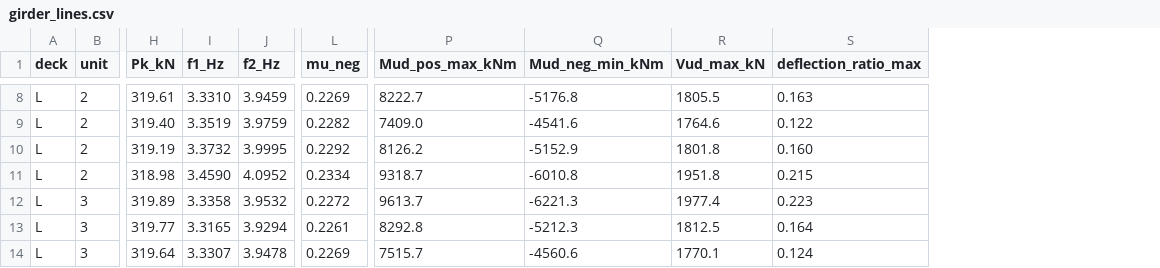
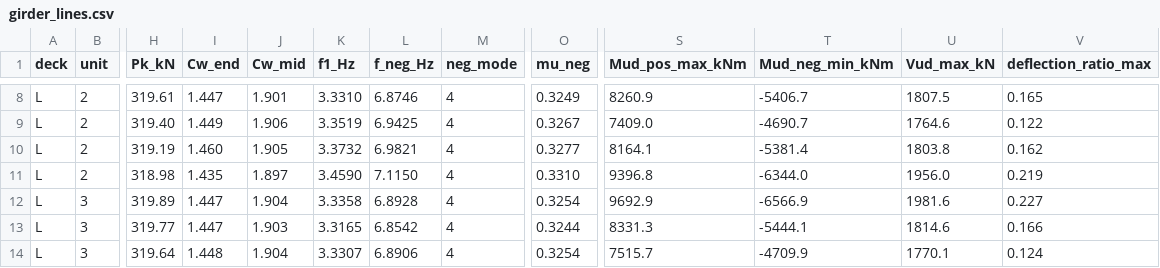
Before and after one commit to LUOaini1213/bridge-bim, a CSV file: data/girder_lines.csv, drawn as a sheet; only a part is shown, gaps mark what is left out; removed rows and columns are numbered as before the commit, all else as after; the diff covers the shown part only; the diff names each change by its address in the sheet, - before the commit and + after, or states it on an @@ line.

```diff
--- a/data/girder_lines.csv
+++ b/data/girder_lines.csv
+column I (Cw_end), rows 8-14: 1.447 | 1.449 | 1.460 | 1.435 | 1.447 | 1.447 | 1.448
+column J (Cw_mid), rows 8-14: 1.901 | 1.906 | 1.905 | 1.897 | 1.904 | 1.903 | 1.904
-column J (f2_Hz), rows 8-14: 3.9459 | 3.9759 | 3.9995 | 4.0952 | 3.9532 | 3.9294 | 3.9478
+column L (f_neg_Hz), rows 8-14: 6.8746 | 6.9425 | 6.9821 | 7.1150 | 6.8928 | 6.8542 | 6.8906
+column M (neg_mode), rows 8-14: all 4
-O8 (mu_neg): 0.2269
+O8 (mu_neg): 0.3249
-S8 (Mud_pos_max_kNm): 8222.7
+S8 (Mud_pos_max_kNm): 8260.9
-T8 (Mud_neg_min_kNm): -5176.8
+T8 (Mud_neg_min_kNm): -5406.7
-U8 (Vud_max_kN): 1805.5
+U8 (Vud_max_kN): 1807.5
-V8 (deflection_ratio_max): 0.163
+V8 (deflection_ratio_max): 0.165
-O9 (mu_neg): 0.2282
+O9 (mu_neg): 0.3267
-T9 (Mud_neg_min_kNm): -4541.6
+T9 (Mud_neg_min_kNm): -4690.7
-O10 (mu_neg): 0.2292
+O10 (mu_neg): 0.3277
-S10 (Mud_pos_max_kNm): 8126.2
+S10 (Mud_pos_max_kNm): 8164.1
-T10 (Mud_neg_min_kNm): -5152.9
+T10 (Mud_neg_min_kNm): -5381.4
-U10 (Vud_max_kN): 1801.8
+U10 (Vud_max_kN): 1803.8
-V10 (deflection_ratio_max): 0.160
+V10 (deflection_ratio_max): 0.162
-O11 (mu_neg): 0.2334
+O11 (mu_neg): 0.3310
-S11 (Mud_pos_max_kNm): 9318.7
+S11 (Mud_pos_max_kNm): 9396.8
-T11 (Mud_neg_min_kNm): -6010.8
+T11 (Mud_neg_min_kNm): -6344.0
-U11 (Vud_max_kN): 1951.8
+U11 (Vud_max_kN): 1956.0
-V11 (deflection_ratio_max): 0.215
+V11 (deflection_ratio_max): 0.219
-O12 (mu_neg): 0.2272
+O12 (mu_neg): 0.3254
-S12 (Mud_pos_max_kNm): 9613.7
+S12 (Mud_pos_max_kNm): 9692.9
-T12 (Mud_neg_min_kNm): -6221.3
+T12 (Mud_neg_min_kNm): -6566.9
-U12 (Vud_max_kN): 1977.4
+U12 (Vud_max_kN): 1981.6
-V12 (deflection_ratio_max): 0.223
+V12 (deflection_ratio_max): 0.227
-O13 (mu_neg): 0.2261
+O13 (mu_neg): 0.3244
-S13 (Mud_pos_max_kNm): 8292.8
+S13 (Mud_pos_max_kNm): 8331.3
-T13 (Mud_neg_min_kNm): -5212.3
+T13 (Mud_neg_min_kNm): -5444.1
-U13 (Vud_max_kN): 1812.5
+U13 (Vud_max_kN): 1814.6
-V13 (deflection_ratio_max): 0.164
+V13 (deflection_ratio_max): 0.166
-O14 (mu_neg): 0.2269
+O14 (mu_neg): 0.3254
-T14 (Mud_neg_min_kNm): -4560.6
+T14 (Mud_neg_min_kNm): -4709.9
```
Also changed, not shown: 103 edited cells elsewhere in this file, data/bearing_reactions.csv, data/bearings.csv, 28 other files.
